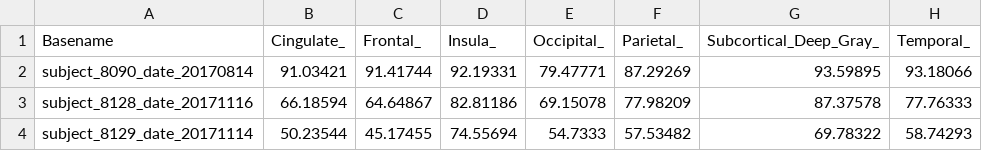
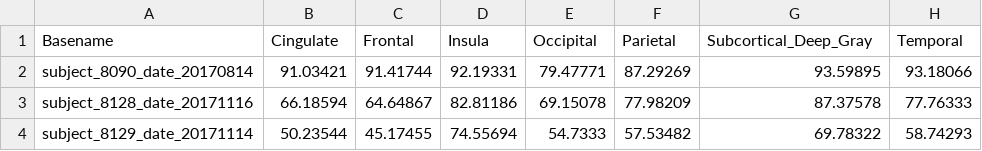
Before and after one commit to ChrisSperber/mld_brain_volumetry_dti_analysis, a CSV file: prepared_input_data/metrics_FA_variable_percent_above_thres_level_Structure.csv, drawn as a sheet; only a part is shown.

```diff
--- a/prepared_input_data/metrics_FA_variable_percent_above_thres_level_Structure.csv
+++ b/prepared_input_data/metrics_FA_variable_percent_above_thres_level_Structure.csv
@@ -1,2 +1,2 @@
-Basename;Cingulate_;Frontal_;Insula_;Occipital_;Parietal_;Subcortical_Deep_Gray_;Temporal_
+Basename;Cingulate;Frontal;Insula;Occipital;Parietal;Subcortical_Deep_Gray;Temporal
 subject_8090_date_20170814;91.03421;91.41744;92.19331;79.47771;87.29269;93.59895;93.18066
```
Also changed, not shown: prepared_input_data/metrics_FA_variable_percent_above_thres_level_Region.csv, prepared_input_data/metrics_FA_variable_percent_above_thres_level_Whole_Brain.csv, 1 other file.
